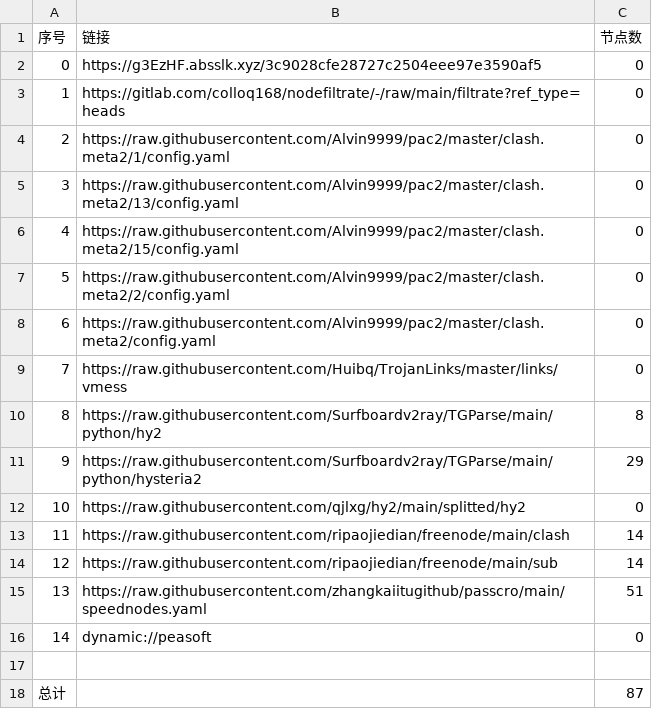
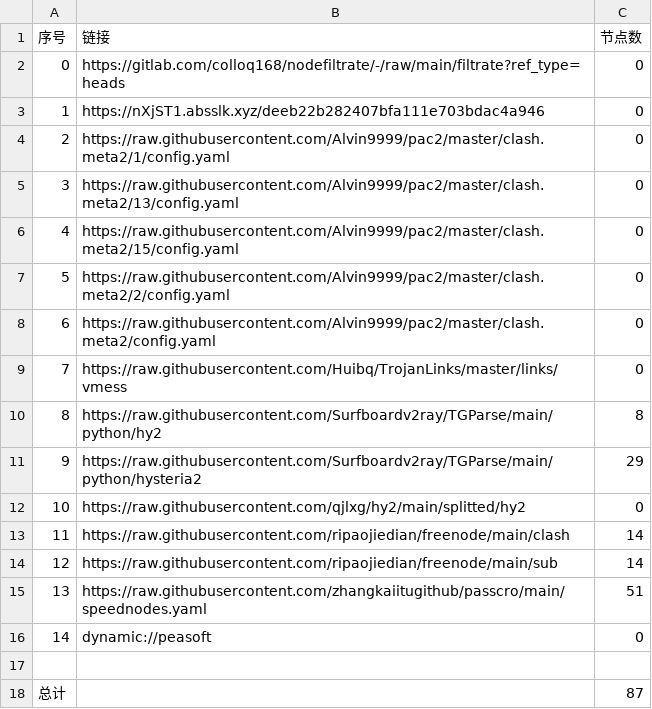
Before and after one commit to shibaobei1/AutoMergePublicNodes--mfjd, a CSV file: list_result.csv, drawn as a sheet.

```diff
--- a/list_result.csv
+++ b/list_result.csv
@@ -1,4 +1,4 @@
 序号,链接,节点数
-0,https://g3EzHF.absslk.xyz/3c9028cfe28727c2504eee97e3590af5,0
-1,https://gitlab.com/colloq168/nodefiltrate/-/raw/main/filtrate?ref_type=heads,0
+0,https://gitlab.com/colloq168/nodefiltrate/-/raw/main/filtrate?ref_type=heads,0
+1,https://nXjST1.absslk.xyz/deeb22b282407bfa111e703bdac4a946,0
 2,https://raw.githubusercontent.com/Alvin9999/pac2/master/clash.meta2/1/config.yaml,0
```
Also changed, not shown: 3 other files.
